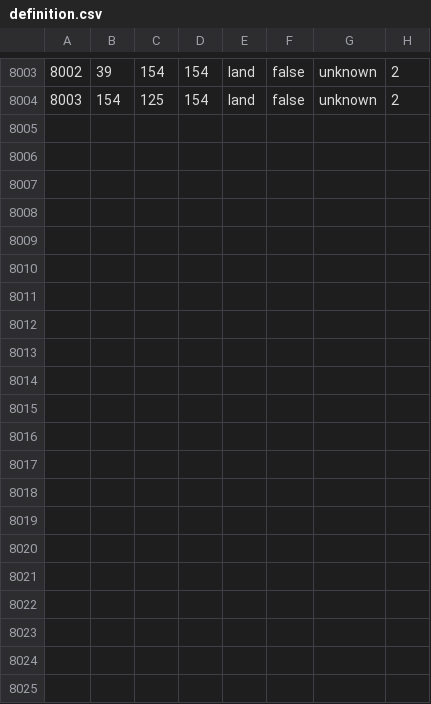
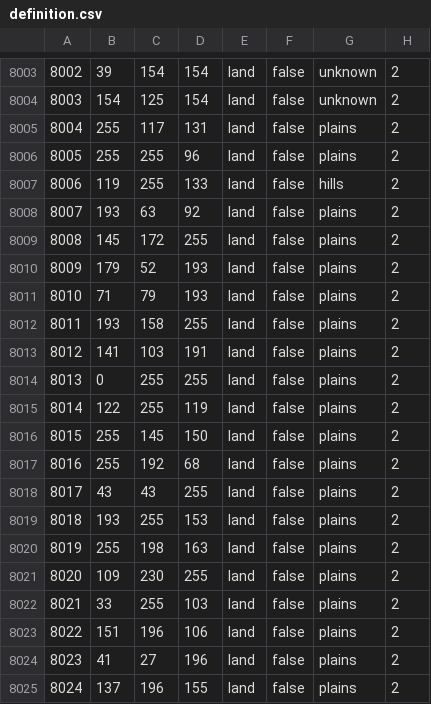
Before and after one commit to battleskorpion/nadivided-dev, a CSV file: map/definition.csv, drawn as a sheet; only a part is shown, gaps mark what is left out.

```diff
--- a/map/definition.csv
+++ b/map/definition.csv
@@ -8004 +8004,22 @@
 8003;154;125;154;land;false;unknown;2
+8004;255;117;131;land;false;plains;2
+8005;255;255;96;land;false;plains;2
+8006;119;255;133;land;false;hills;2
+8007;193;63;92;land;false;plains;2
+8008;145;172;255;land;false;plains;2
+8009;179;52;193;land;false;plains;2
+8010;71;79;193;land;false;plains;2
+8011;193;158;255;land;false;plains;2
+8012;141;103;191;land;false;plains;2
+8013;0;255;255;land;false;plains;2
+8014;122;255;119;land;false;plains;2
+8015;255;145;150;land;false;plains;2
+8016;255;192;68;land;false;plains;2
+8017;43;43;255;land;false;plains;2
+8018;193;255;153;land;false;plains;2
+8019;255;198;163;land;false;plains;2
+8020;109;230;255;land;false;plains;2
+8021;33;255;103;land;false;plains;2
+8022;151;196;106;land;false;plains;2
+8023;41;27;196;land;false;plains;2
+8024;137;196;155;land;false;plains;2
```
Also changed, not shown: 11 other files.
